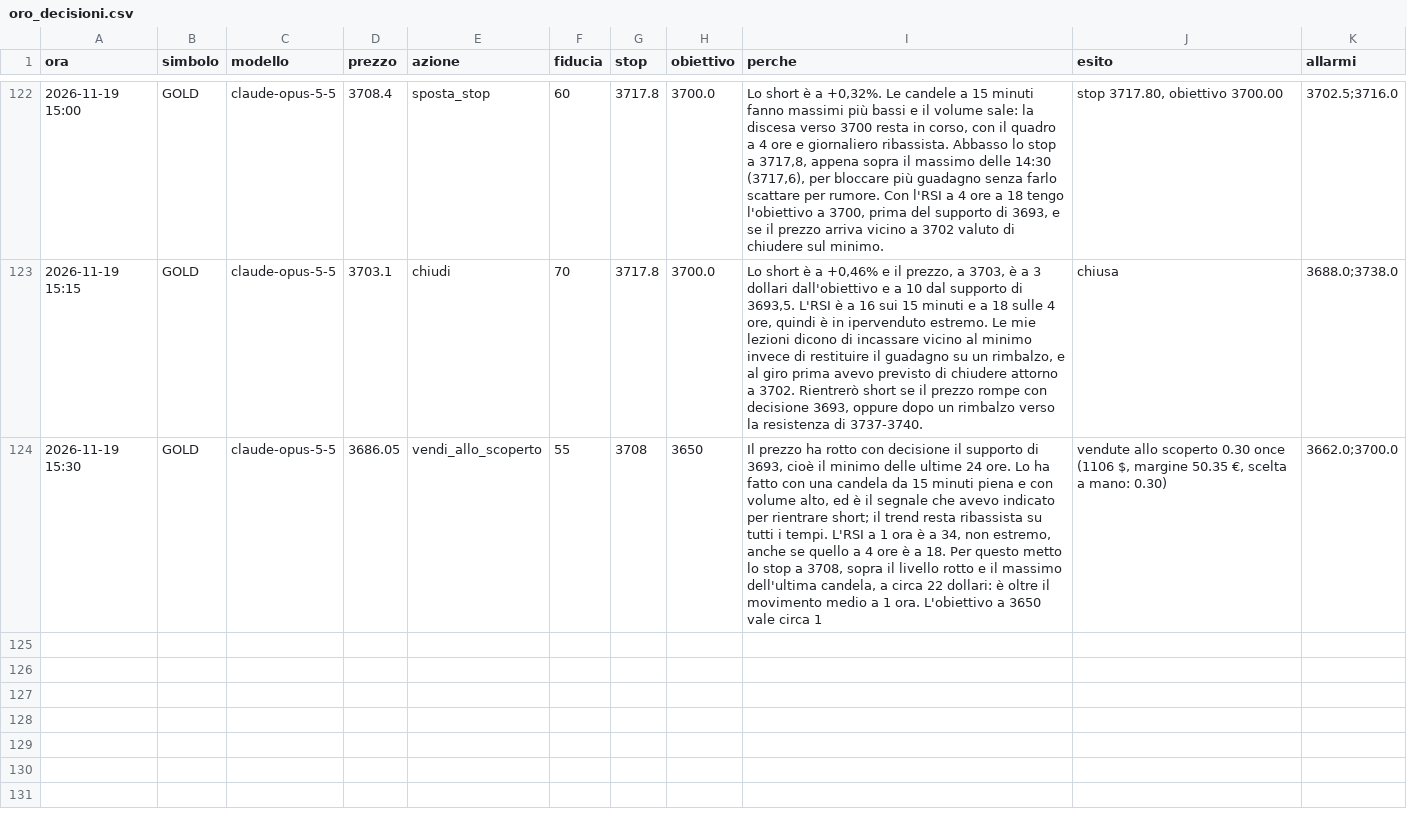
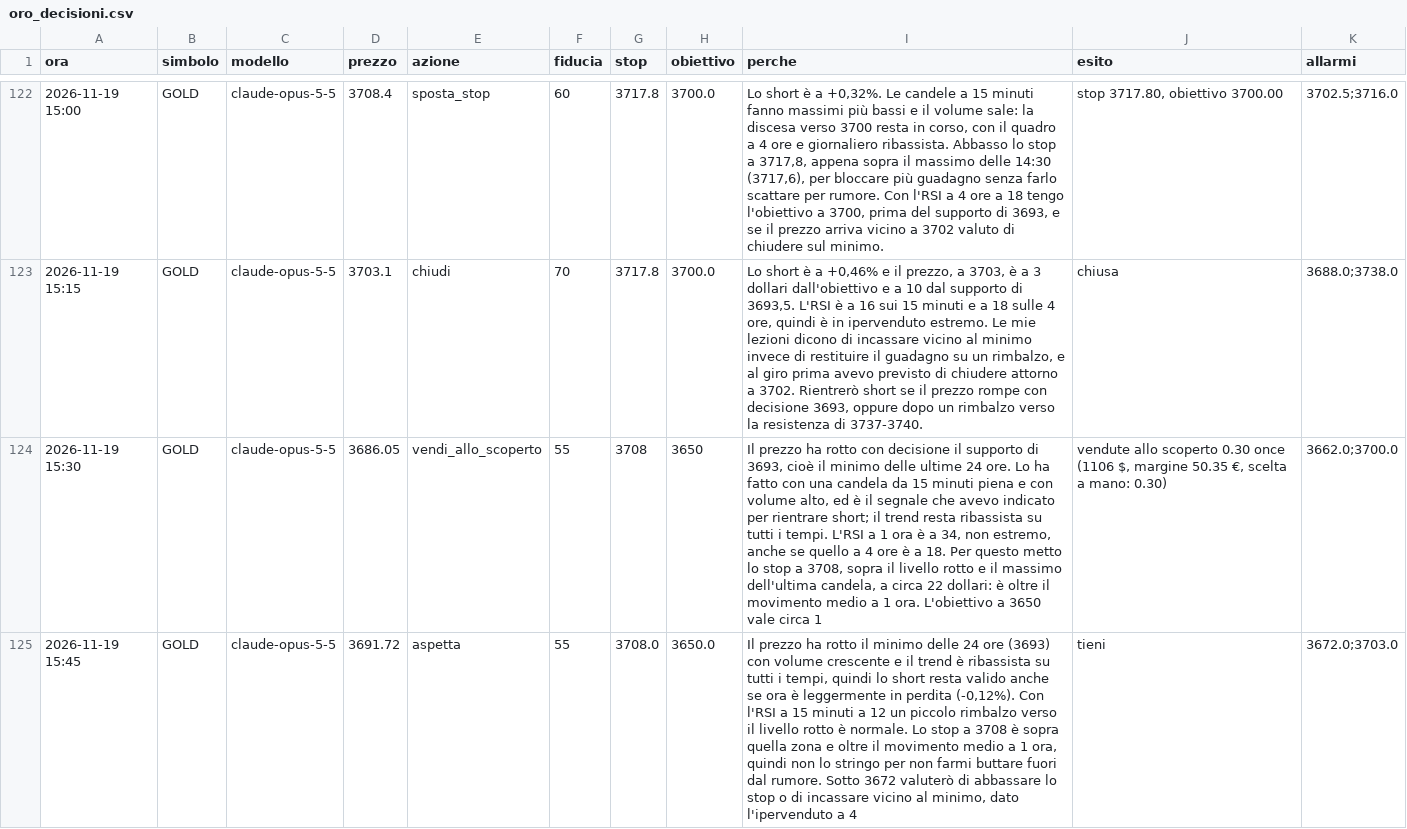
Before and after one commit to elfacvndo/timestral-bot, a CSV file: logs/oro_decisioni.csv, drawn as a sheet; only a part is shown, gaps mark what is left out; the diff names each change by its address in the sheet, - before the commit and + after, or states it on an @@ line.

```diff
--- a/logs/oro_decisioni.csv
+++ b/logs/oro_decisioni.csv
+row 125: 2026-11-19 15:45 | GOLD | claude-opus-5-5 | 3691.72 | aspetta | 55 | 3708.0 | 3650.0 | Il prezzo ha rotto il minimo delle 24 ore (3693) con volume crescente e il trend è ribassista su tutti i tempi, quindi lo short resta valido anche se ora è leggermente in perdita (-0,12%). Con l'RSI a 15 minuti a 12 un piccolo rimbalzo verso il livello rotto è normale. Lo stop a 3708 è sopra quella zona e oltre il movimento medio a 1 ora, quindi non lo stringo per non farmi buttare fuori dal rumore. Sotto 3672 valuterò di abbassare lo stop o di incassare vicino al minimo, dato l'ipervenduto a 4 | tieni | 3672.0;3703.0
```
